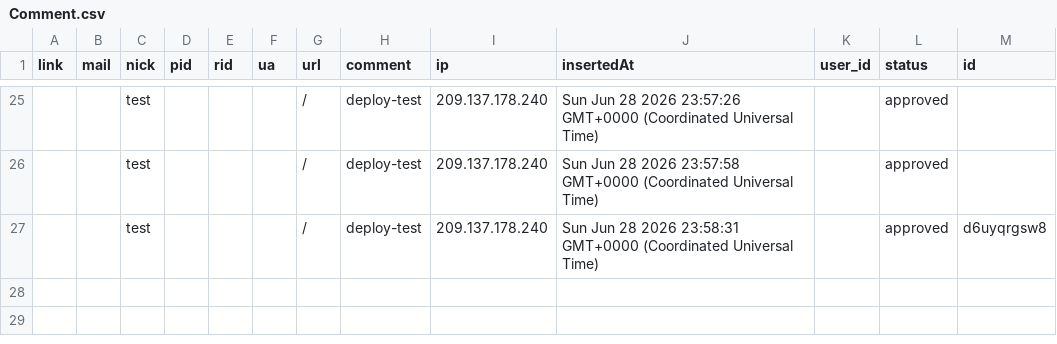
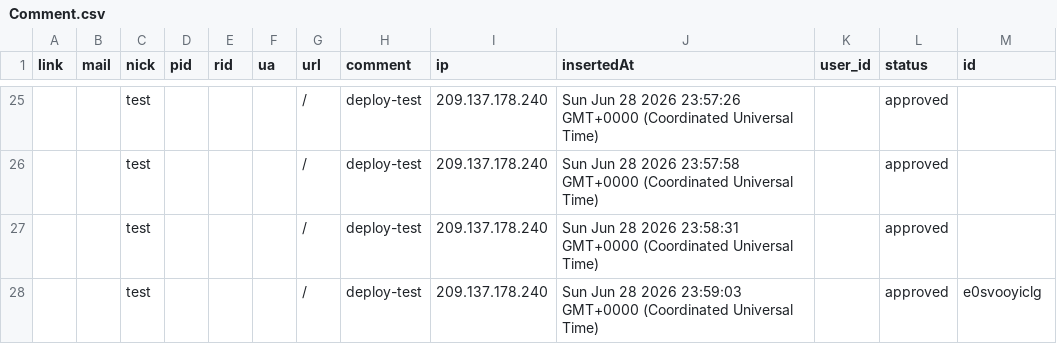
Before and after one commit to 500fan/img, a CSV file: artitalk01/Comment.csv, drawn as a sheet; only a part is shown, gaps mark what is left out.

Commit message:
feat(waline): update comment data

```diff
--- a/artitalk01/Comment.csv
+++ b/artitalk01/Comment.csv
@@ -42,2 +42,3 @@ link,mail,nick,pid,rid,ua,url,comment,ip,insertedAt,user_id,status,id
 ,,test,,,,/,deploy-test,209.137.178.240,Sun Jun 28 2026 23:57:58 GMT+0000 (Coordinated Universal Time),,approved,
-,,test,,,,/,deploy-test,209.137.178.240,Sun Jun 28 2026 23:58:31 GMT+0000 (Coordinated Universal Time),,approved,d6uyqrgsw8
+,,test,,,,/,deploy-test,209.137.178.240,Sun Jun 28 2026 23:58:31 GMT+0000 (Coordinated Universal Time),,approved,
+,,test,,,,/,deploy-test,209.137.178.240,Sun Jun 28 2026 23:59:03 GMT+0000 (Coordinated Universal Time),,approved,e0svooyiclg
```
